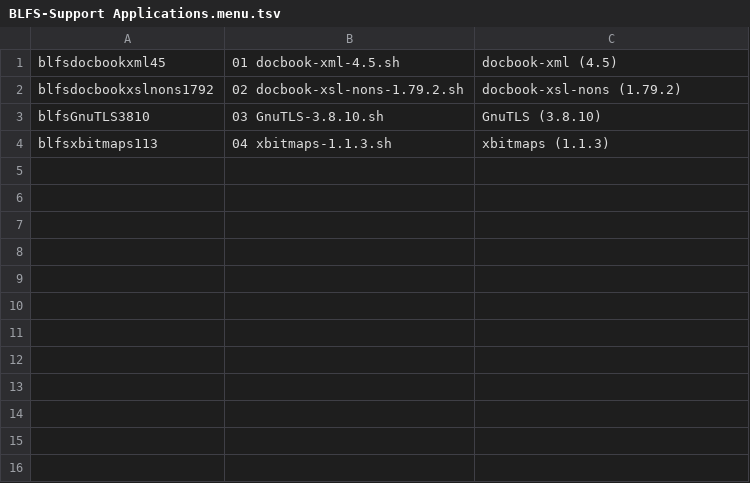
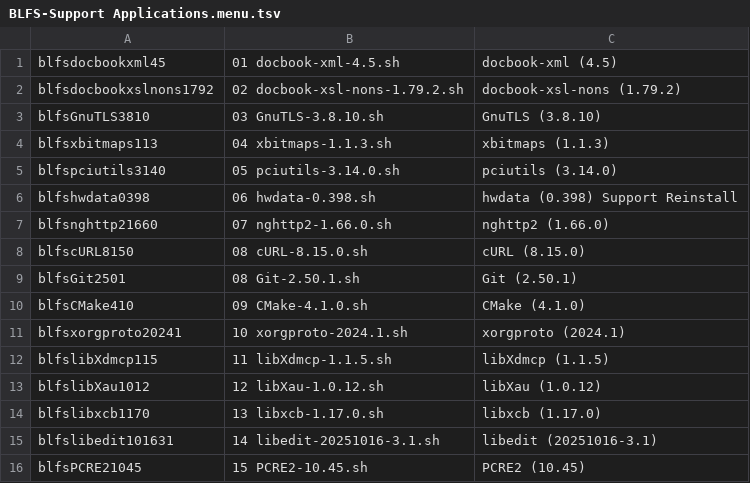
Before and after one commit to wakirk/Personal-lfs-iigs-install, a TSV file: B-03-Support Applications/BLFS-Support Applications.menu.tsv, drawn as a sheet; the diff names each change by its address in the sheet, - before the commit and + after, or states it on an @@ line.

```diff
--- a/B-03-Support Applications/BLFS-Support Applications.menu.tsv
+++ b/B-03-Support Applications/BLFS-Support Applications.menu.tsv
+row 5: blfspciutils3140 | 05 pciutils-3.14.0.sh | pciutils (3.14.0)
+row 6: blfshwdata0398 | 06 hwdata-0.398.sh | hwdata (0.398) Support Reinstall
+row 7: blfsnghttp21660 | 07 nghttp2-1.66.0.sh | nghttp2 (1.66.0)
+row 8: blfscURL8150 | 08 cURL-8.15.0.sh | cURL (8.15.0)
+row 9: blfsGit2501 | 08 Git-2.50.1.sh | Git (2.50.1)
+row 10: blfsCMake410 | 09 CMake-4.1.0.sh | CMake (4.1.0)
+row 11: blfsxorgproto20241 | 10 xorgproto-2024.1.sh | xorgproto (2024.1)
+row 12: blfslibXdmcp115 | 11 libXdmcp-1.1.5.sh | libXdmcp (1.1.5)
+row 13: blfslibXau1012 | 12 libXau-1.0.12.sh | libXau (1.0.12)
+row 14: blfslibxcb1170 | 13 libxcb-1.17.0.sh | libxcb (1.17.0)
+row 15: blfslibedit101631 | 14 libedit-20251016-3.1.sh | libedit (20251016-3.1)
+row 16: blfsPCRE21045 | 15 PCRE2-10.45.sh | PCRE2 (10.45)
```
Also changed, not shown: lfs-setup.tsv, 55 other files.
